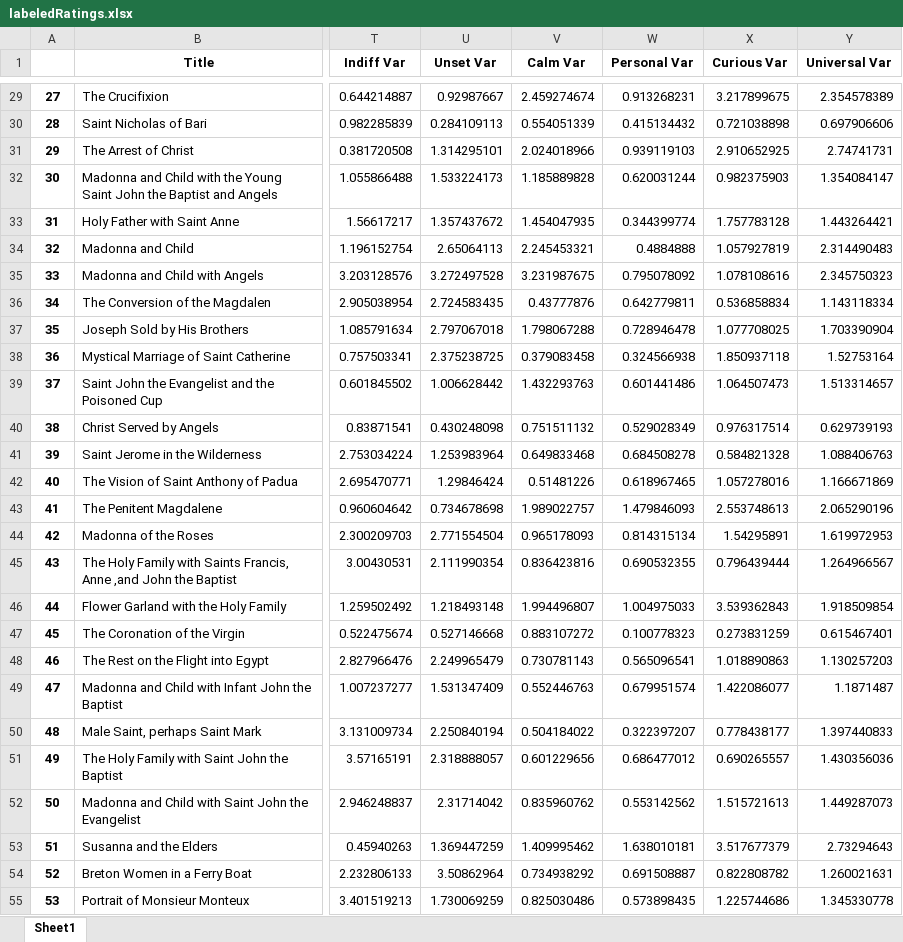
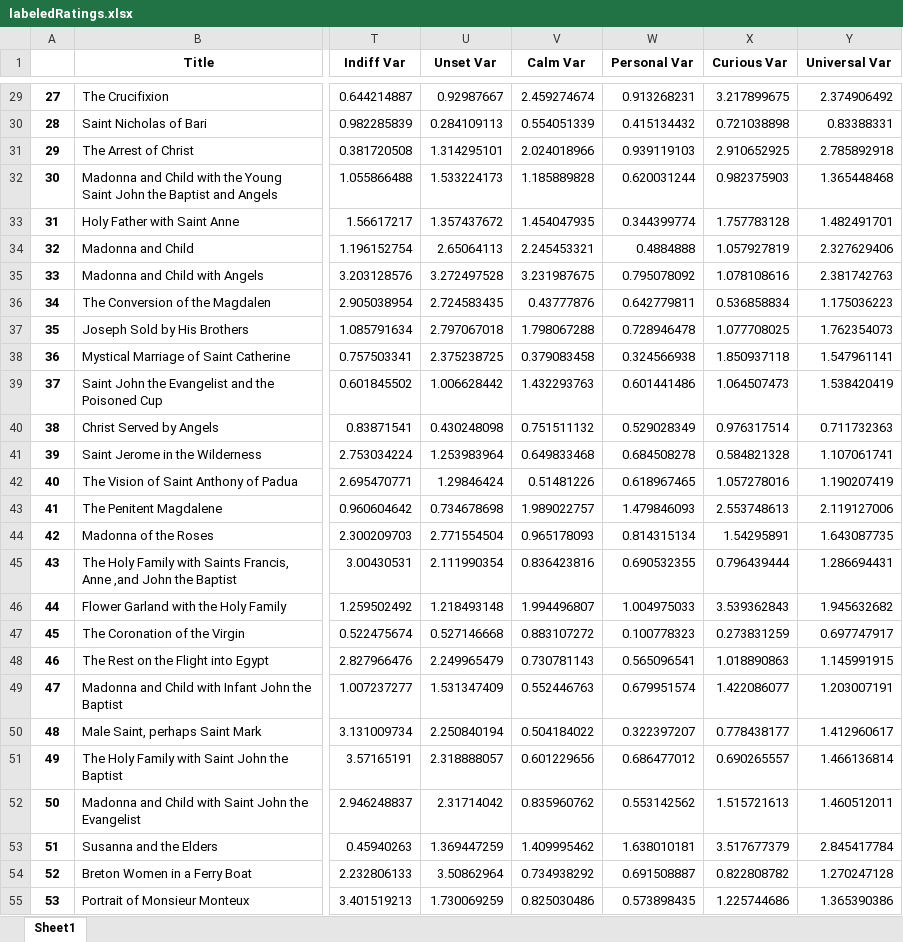
Before and after one commit to roberttwomey/art-and-empathy, an Excel workbook: labeledRatings.xlsx, sheet Sheet1, drawn as a sheet; only a part is shown, gaps mark what is left out; values as stored, in another font and other column widths than the file's, no borders; the diff covers the shown part only; the diff names each change by its address in the sheet, - before the commit and + after, or states it on an @@ line.

```diff
--- a/labeledRatings.xlsx (sheet Sheet1)
+++ b/labeledRatings.xlsx (sheet Sheet1)
-Y29 (Universal Var): 2.354578389
+Y29 (Universal Var): 2.374906492
-Y30 (Universal Var): 0.697906606
+Y30 (Universal Var): 0.83388331
-Y31 (Universal Var): 2.74741731
+Y31 (Universal Var): 2.785892918
-Y32 (Universal Var): 1.354084147
+Y32 (Universal Var): 1.365448468
-Y33 (Universal Var): 1.443264421
+Y33 (Universal Var): 1.482491701
-Y34 (Universal Var): 2.314490483
+Y34 (Universal Var): 2.327629406
-Y35 (Universal Var): 2.345750323
+Y35 (Universal Var): 2.381742763
-Y36 (Universal Var): 1.143118334
+Y36 (Universal Var): 1.175036223
-Y37 (Universal Var): 1.703390904
+Y37 (Universal Var): 1.762354073
-Y38 (Universal Var): 1.52753164
+Y38 (Universal Var): 1.547961141
-Y39 (Universal Var): 1.513314657
+Y39 (Universal Var): 1.538420419
-Y40 (Universal Var): 0.629739193
+Y40 (Universal Var): 0.711732363
-Y41 (Universal Var): 1.088406763
+Y41 (Universal Var): 1.107061741
-Y42 (Universal Var): 1.166671869
+Y42 (Universal Var): 1.190207419
-Y43 (Universal Var): 2.065290196
+Y43 (Universal Var): 2.119127006
-Y44 (Universal Var): 1.619972953
+Y44 (Universal Var): 1.643087735
-Y45 (Universal Var): 1.264966567
+Y45 (Universal Var): 1.286694431
-Y46 (Universal Var): 1.918509854
+Y46 (Universal Var): 1.945632682
-Y47 (Universal Var): 0.615467401
+Y47 (Universal Var): 0.697747917
-Y48 (Universal Var): 1.130257203
+Y48 (Universal Var): 1.145991915
-Y49 (Universal Var): 1.1871487
+Y49 (Universal Var): 1.203007191
-Y50 (Universal Var): 1.397440833
+Y50 (Universal Var): 1.412960617
-Y51 (Universal Var): 1.430356036
+Y51 (Universal Var): 1.466136814
-Y52 (Universal Var): 1.449287073
+Y52 (Universal Var): 1.460512011
-Y53 (Universal Var): 2.73294643
+Y53 (Universal Var): 2.845417784
-Y54 (Universal Var): 1.260021631
+Y54 (Universal Var): 1.270247128
-Y55 (Universal Var): 1.345330778
+Y55 (Universal Var): 1.365390386
```
Also changed, not shown: 82 edited cells elsewhere in this sheet, paintingList.xlsx, 3 other files.
